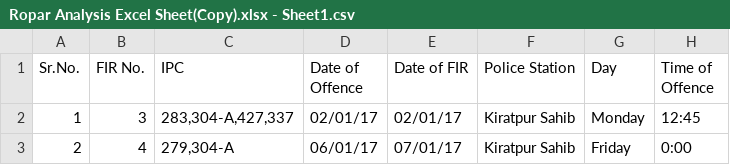
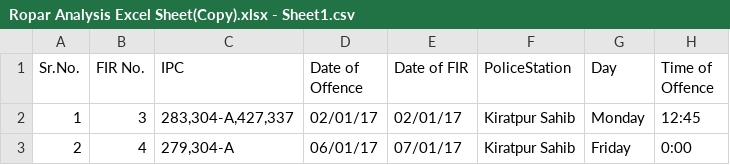
Before and after one commit to achintyatripathi/data1, a CSV file: Ropar Analysis Excel Sheet(Copy).xlsx - Sheet1.csv, drawn as a sheet; only a part is shown; the diff names each change by its address in the sheet, - before the commit and + after, or states it on an @@ line.

Commit message:
Update Ropar Analysis Excel Sheet(Copy).xlsx - Sheet1.csv

```diff
--- a/Ropar Analysis Excel Sheet(Copy).xlsx - Sheet1.csv
+++ b/Ropar Analysis Excel Sheet(Copy).xlsx - Sheet1.csv
-F1: Police Station
+F1: PoliceStation
```
